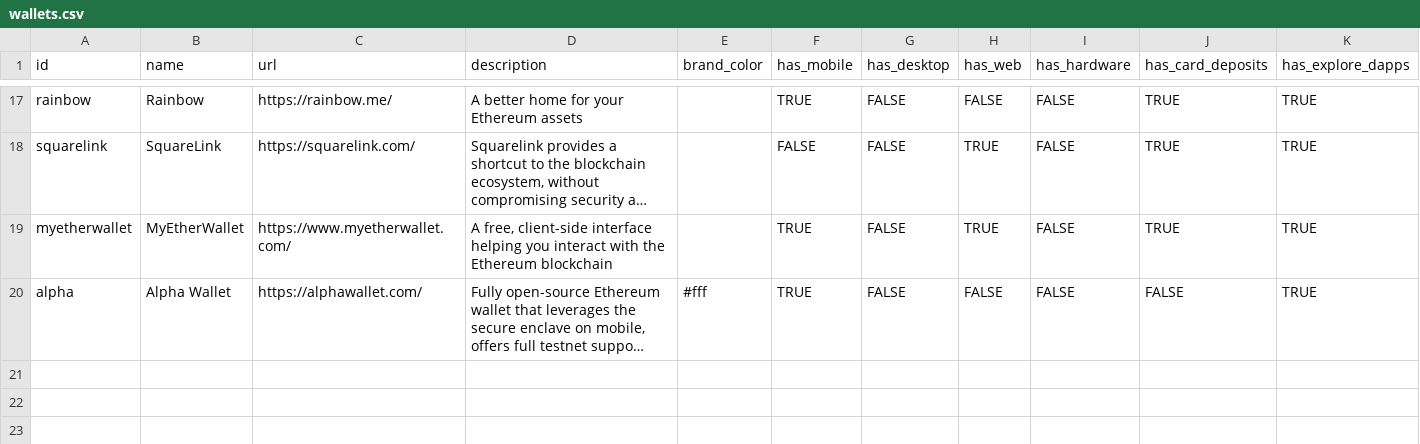
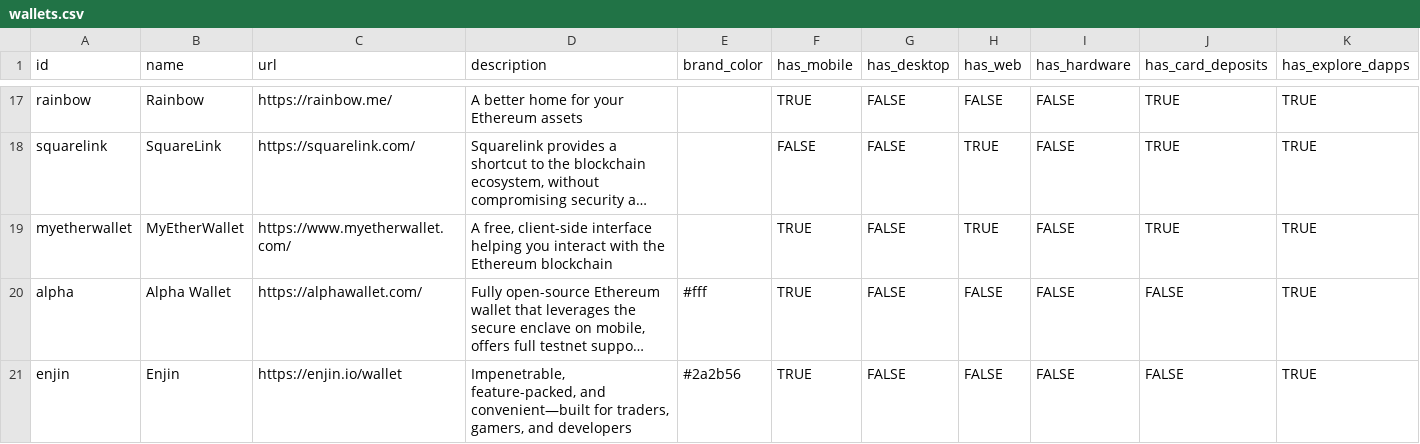
Before and after one commit to ferranm99/ERC721-etherrum, a CSV file: src/data/wallets.csv, drawn as a sheet; only a part is shown, gaps mark what is left out; long unchanged cells end in …; rows hold the shown columns only; the diff names each change by its address in the sheet, - before the commit and + after, or states it on an @@ line.

```diff
--- a/src/data/wallets.csv
+++ b/src/data/wallets.csv
+row 21: enjin | Enjin | https://enjin.io/wallet | Impenetrable, feature-packed, and convenient—built for traders, gamers, and developers | #2a2b56 | TRUE | FALSE | FALSE | FALSE | FALSE | TRUE
```
Also changed, not shown: 2 other files.
